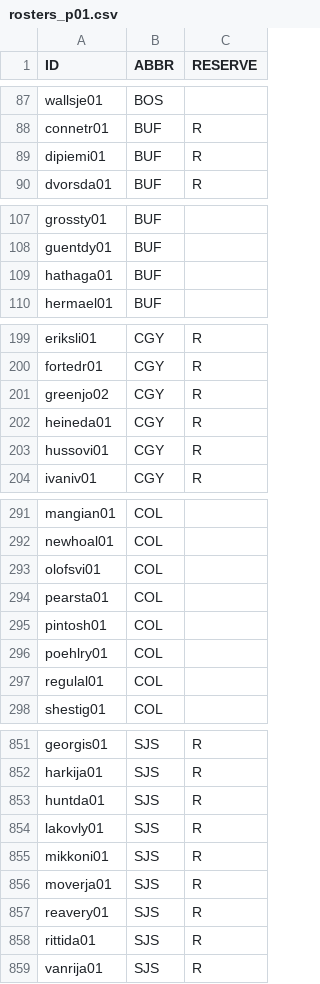
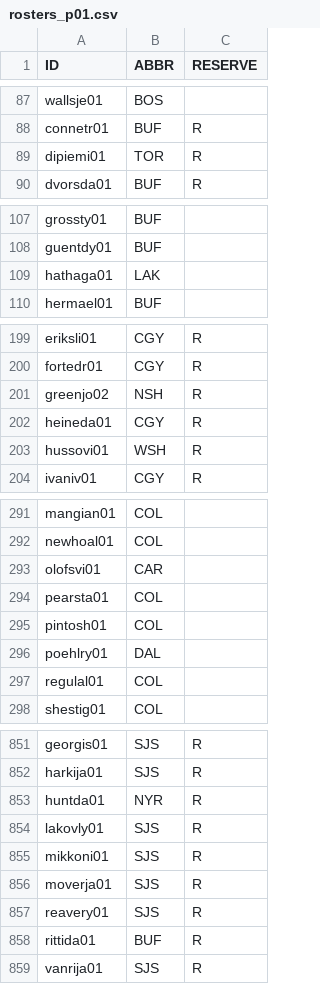
Before and after one commit to jduteau/fhl-dashboard-observable, a CSV file: src/data/static/2026-27/rosters/rosters_p01.csv, drawn as a sheet; only a part is shown, gaps mark what is left out; the diff covers the shown part only.

```diff
--- a/src/data/static/2026-27/rosters/rosters_p01.csv
+++ b/src/data/static/2026-27/rosters/rosters_p01.csv
@@ -88,3 +88,3 @@ wallsje01,BOS,
 connetr01,BUF,R
-dipiemi01,BUF,R
+dipiemi01,TOR,R
 dvorsda01,BUF,R
@@ -108,3 +108,3 @@ grossty01,BUF,
 guentdy01,BUF,
-hathaga01,BUF,
+hathaga01,LAK,
 hermael01,BUF,
@@ -200,5 +200,5 @@ eriksli01,CGY,R
 fortedr01,CGY,R
-greenjo02,CGY,R
+greenjo02,NSH,R
 heineda01,CGY,R
-hussovi01,CGY,R
+hussovi01,WSH,R
 ivaniv01,CGY,R
@@ -292,6 +292,6 @@ mangian01,COL,
 newhoal01,COL,
-olofsvi01,COL,
+olofsvi01,CAR,
 pearsta01,COL,
 pintosh01,COL,
-poehlry01,COL,
+poehlry01,DAL,
 regulal01,COL,
@@ -852,3 +852,3 @@ georgis01,SJS,R
 harkija01,SJS,R
-huntda01,SJS,R
+huntda01,NYR,R
 lakovly01,SJS,R
@@ -857,3 +857,3 @@ moverja01,SJS,R
 reavery01,SJS,R
-rittida01,SJS,R
+rittida01,BUF,R
 vanrija01,SJS,R
```
Also changed, not shown: 10 added rows and 26 edited cells elsewhere in this file, src/data/static/2026-27/contracts.csv, src/data/static/2026-27/player_info.csv.
